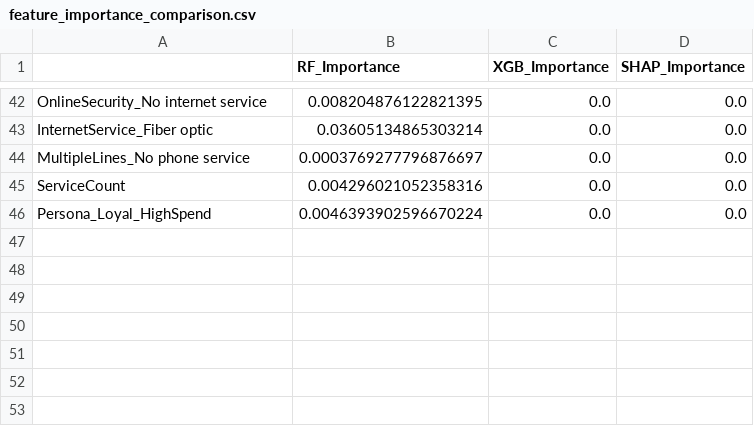
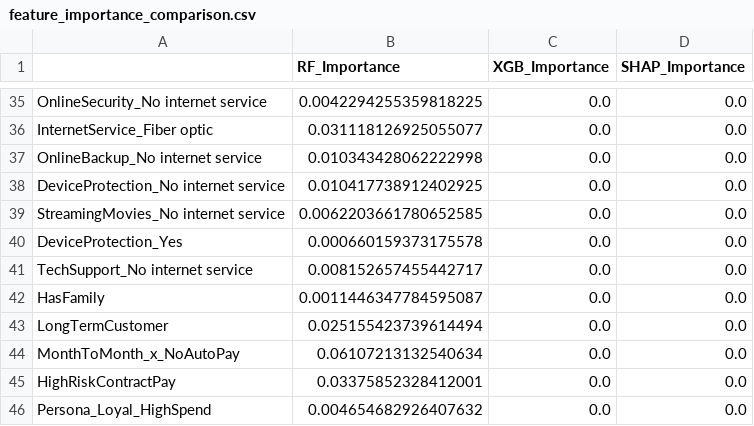
Before and after one commit to sisirats005-ux/PredictiveCustomerChurn, a CSV file: outputs/metrics/feature_importance_comparison.csv, drawn as a sheet; only a part is shown, gaps mark what is left out; addresses are those after the commit; the diff covers the shown part only; the diff names each change by its address in the sheet, - before the commit and + after, or states it on an @@ line.

```diff
--- a/outputs/metrics/feature_importance_comparison.csv
+++ b/outputs/metrics/feature_importance_comparison.csv
-B35 (RF_Importance): 0.008204876122821395
+B35 (RF_Importance): 0.0042294255359818225
-B36 (RF_Importance): 0.03605134865303214
+B36 (RF_Importance): 0.031118126925055077
+row 37: OnlineBackup_No internet service | 0.010343428062222998 | 0.0 | 0.0
+row 38: DeviceProtection_No internet service | 0.010417738912402925 | 0.0 | 0.0
+row 39: StreamingMovies_No internet service | 0.0062203661780652585 | 0.0 | 0.0
+row 40: DeviceProtection_Yes | 0.000660159373175578 | 0.0 | 0.0
-A41: MultipleLines_No phone service
+A41: TechSupport_No internet service
-B41 (RF_Importance): 0.0003769277796876697
+B41 (RF_Importance): 0.008152657455442717
+row 42: HasFamily | 0.0011446347784595087 | 0.0 | 0.0
-A43: ServiceCount
+A43: LongTermCustomer
-B43 (RF_Importance): 0.004296021052358316
+B43 (RF_Importance): 0.025155423739614494
+row 44: MonthToMonth_x_NoAutoPay | 0.06107213132540634 | 0.0 | 0.0
+row 45: HighRiskContractPay | 0.03375852328412001 | 0.0 | 0.0
-B46 (RF_Importance): 0.0046393902596670224
+B46 (RF_Importance): 0.004654682926407632
```
Also changed, not shown: 7 added rows, 14 removed rows and 74 edited cells elsewhere in this file, outputs/metrics/model_comparison.csv, 52 other files.
